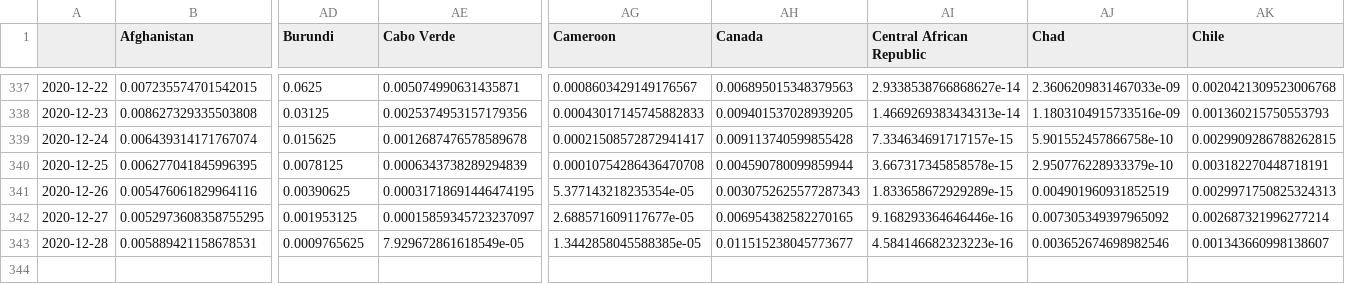
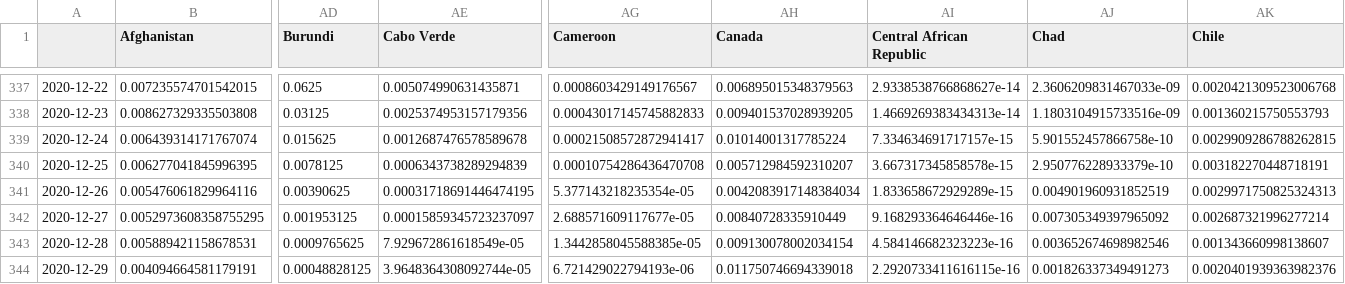
Before and after one commit to BrianLDev/Covid19_Analytics, a CSV file: Datasets/JH/jh_hist_countries_deaths_pct_ewma.csv, drawn as a sheet; only a part is shown, gaps mark what is left out; rows hold the shown columns only; the diff names each change by its address in the sheet, - before the commit and + after, or states it on an @@ line.

```diff
--- a/Datasets/JH/jh_hist_countries_deaths_pct_ewma.csv
+++ b/Datasets/JH/jh_hist_countries_deaths_pct_ewma.csv
-AH339 (Canada): 0.009113740599855428
+AH339 (Canada): 0.01014001317785224
-AH340 (Canada): 0.004590780099859944
+AH340 (Canada): 0.005712984592310207
-AH341 (Canada): 0.0030752625577287343
+AH341 (Canada): 0.0042083917148384034
-AH342 (Canada): 0.006954382582270165
+AH342 (Canada): 0.00840728335910449
-AH343 (Canada): 0.011515238045773677
+AH343 (Canada): 0.009130078002034154
+row 344: 2020-12-29 | 0.004094664581179191 | 0.00048828125 | 3.9648364308092744e-05 | 6.721429022794193e-06 | 0.011750746694339018 | 2.2920733411616115e-16 | 0.001826337349491273 | 0.0020401939363982376
```
Also changed, not shown: Datasets/JH/jh_hist_countries_cases_pct.csv, Datasets/JH/jh_hist_countries_deaths_pct.csv, 21 other files.
